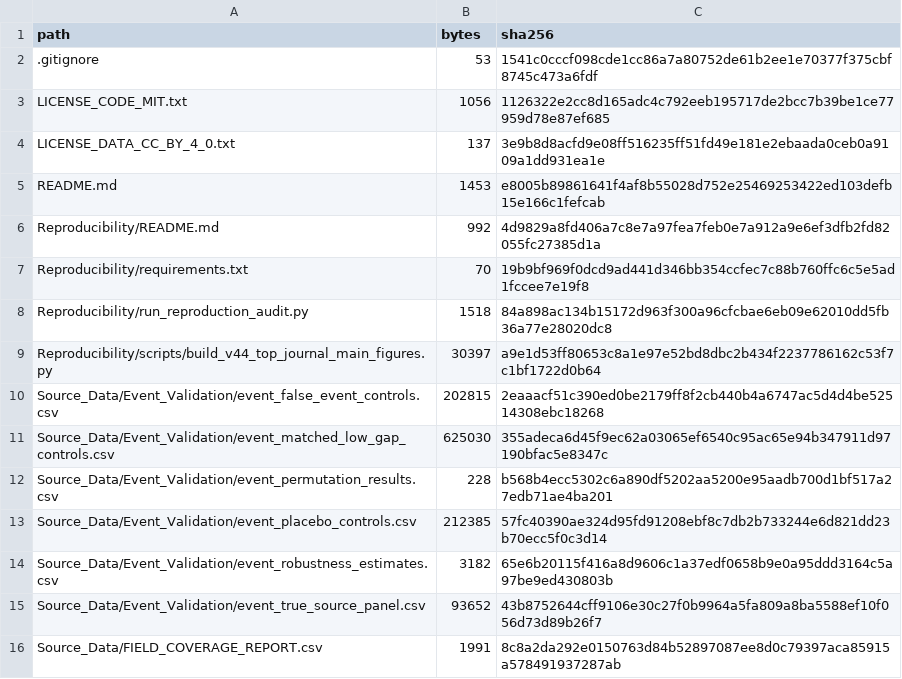
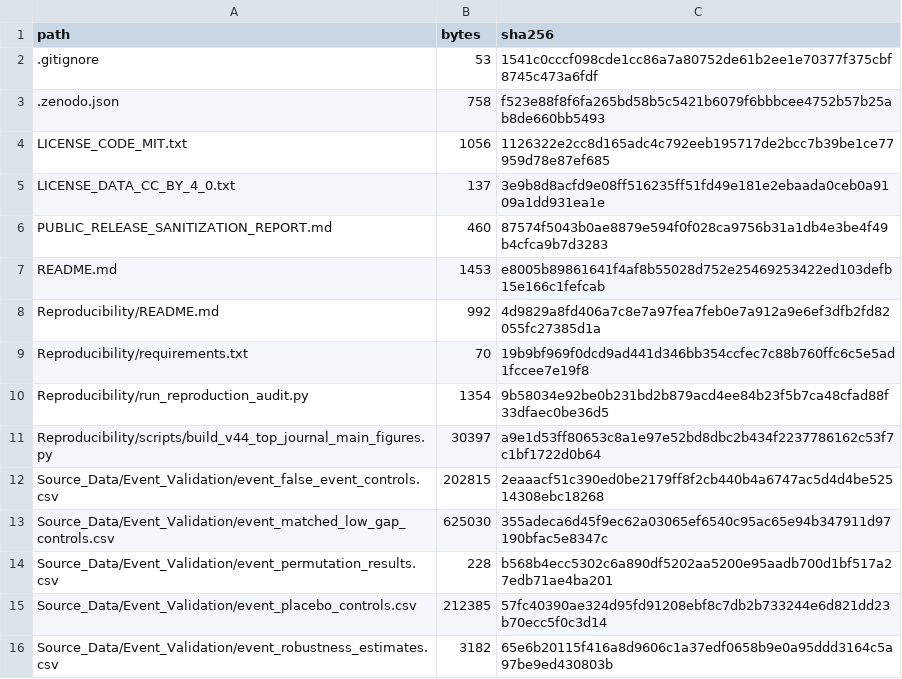
Before and after one commit to no838/urban-airspace-weather-support-data-code, a CSV file: release_manifest.csv, drawn as a sheet; only a part is shown; the shorter side is filled out with more unchanged rows.

Commit message:
Align audit with public release contents

```diff
--- a/release_manifest.csv
+++ b/release_manifest.csv
@@ -2,4 +2,6 @@ path,bytes,sha256
 .gitignore,53,1541c0cccf098cde1cc86a7a80752de61b2ee1e70377f375cbf8745c473a6fdf
+.zenodo.json,758,f523e88f8f6fa265bd58b5c5421b6079f6bbbcee4752b57b25ab8de660bb5493
 LICENSE_CODE_MIT.txt,1056,1126322e2cc8d165adc4c792eeb195717de2bcc7b39be1ce77959d78e87ef685
 LICENSE_DATA_CC_BY_4_0.txt,137,3e9b8d8acfd9e08ff516235ff51fd49e181e2ebaada0ceb0a9109a1dd931ea1e
+PUBLIC_RELEASE_SANITIZATION_REPORT.md,460,87574f5043b0ae8879e594f0f028ca9756b31a1db4e3be4f49b4cfca9b7d3283
 README.md,1453,e8005b89861641f4af8b55028d752e25469253422ed103defb15e166c1fefcab
@@ -7,3 +9,3 @@ Reproducibility/README.md,992,4d9829a8fd406a7c8e7a97fea7feb0e7a912a9e6ef3dfb2fd8
 Reproducibility/requirements.txt,70,19b9bf969f0dcd9ad441d346bb354ccfec7c88b760ffc6c5e5ad1fccee7e19f8
-Reproducibility/run_reproduction_audit.py,1518,84a898ac134b15172d963f300a96cfcbae6eb09e62010dd5fb36a77e28020dc8
+Reproducibility/run_reproduction_audit.py,1354,9b58034e92be0b231bd2b879acd4ee84b23f5b7ca48cfad88f33dfaec0be36d5
 Reproducibility/scripts/build_v44_top_journal_main_figures.py,30397,a9e1d53ff80653c8a1e97e52bd8dbc2b434f2237786162c53f7c1bf1722d0b64
```
Also changed, not shown: 2 other files.
